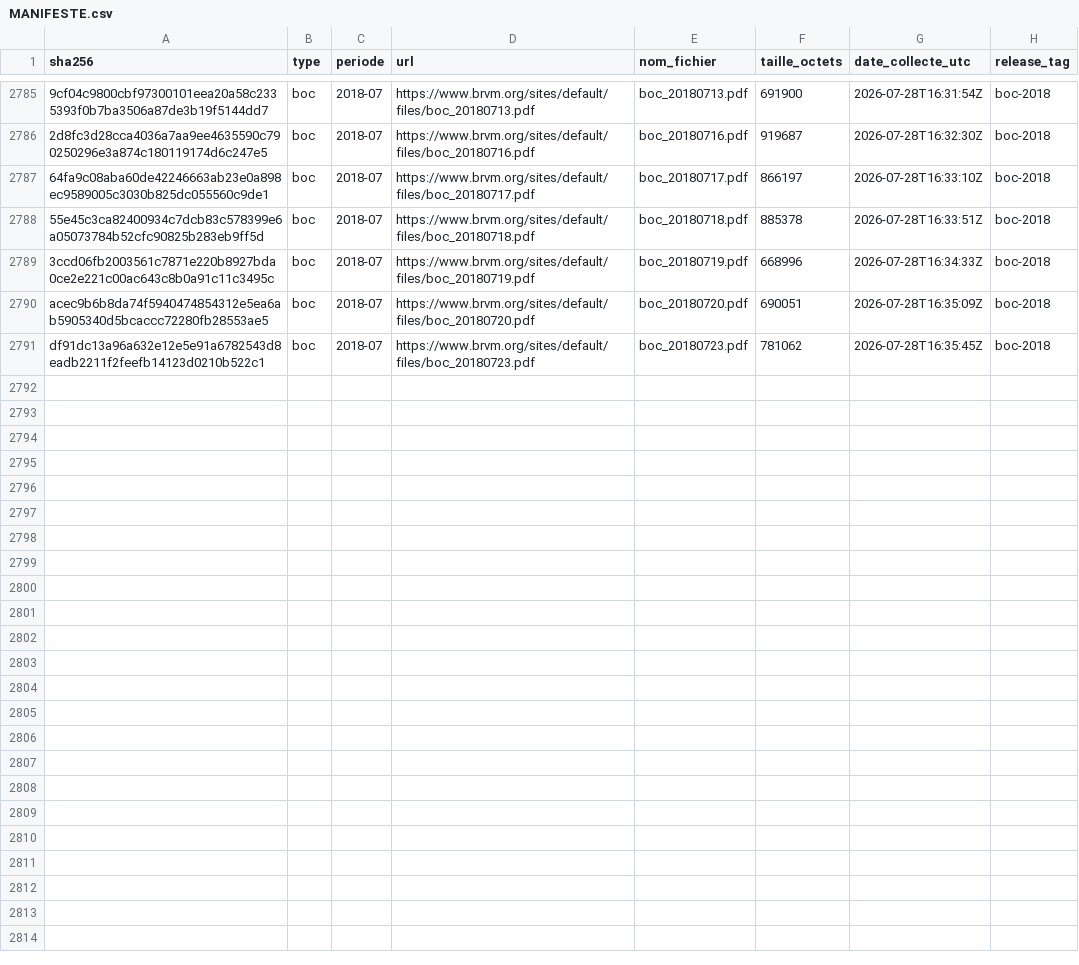
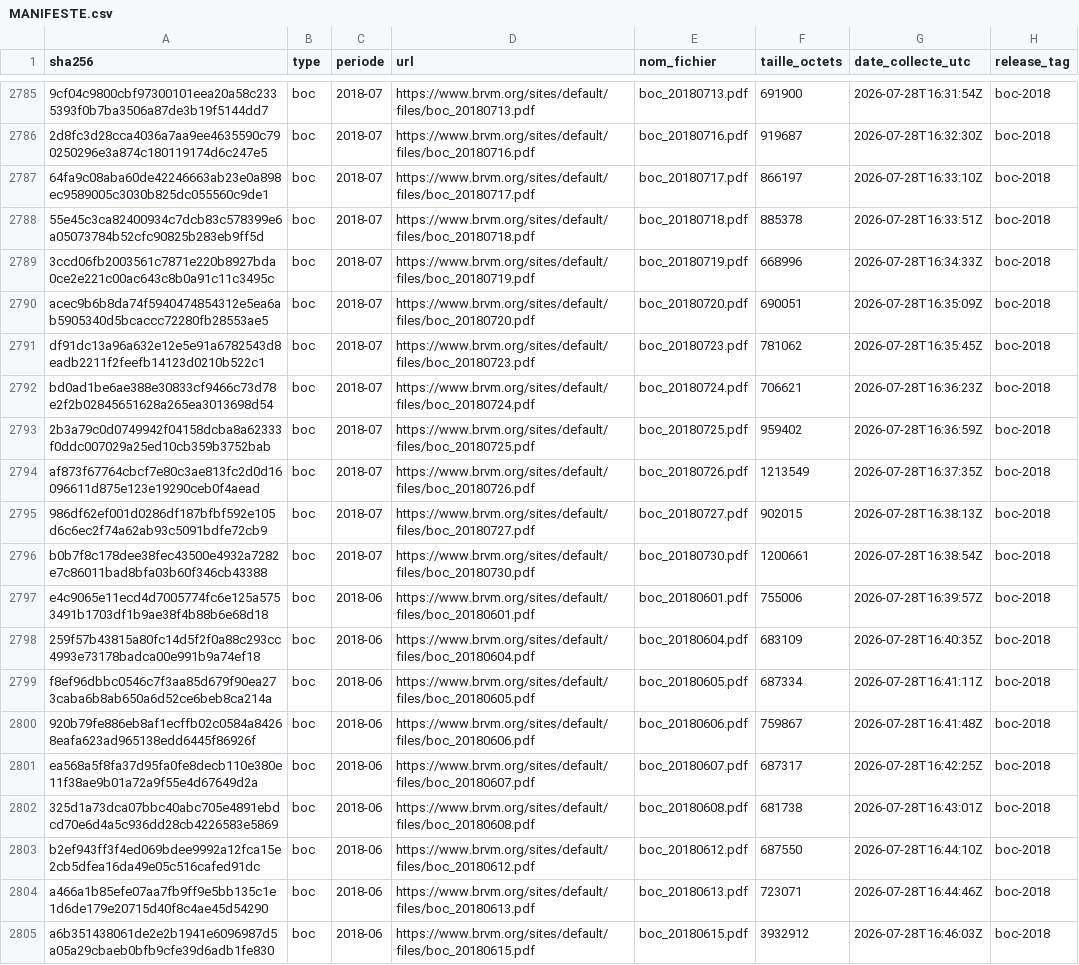
Before and after one commit to armelrosario-sys/brvm-data-pipeline, a CSV file: MANIFESTE.csv, drawn as a sheet; only a part is shown, gaps mark what is left out; the diff names each change by its address in the sheet, - before the commit and + after, or states it on an @@ line.

```diff
--- a/MANIFESTE.csv
+++ b/MANIFESTE.csv
+row 2792: bd0ad1be6ae388e30833cf9466c73d78e2f2b02845651628a265ea3013698d54 | boc | 2018-07 | https://www.brvm.org/sites/default/files/boc_20180724.pdf | boc_20180724.pdf | 706621 | 2026-07-28T16:36:23Z | boc-2018
+row 2793: 2b3a79c0d0749942f04158dcba8a62333f0ddc007029a25ed10cb359b3752bab | boc | 2018-07 | https://www.brvm.org/sites/default/files/boc_20180725.pdf | boc_20180725.pdf | 959402 | 2026-07-28T16:36:59Z | boc-2018
+row 2794: af873f67764cbcf7e80c3ae813fc2d0d16096611d875e123e19290ceb0f4aead | boc | 2018-07 | https://www.brvm.org/sites/default/files/boc_20180726.pdf | boc_20180726.pdf | 1213549 | 2026-07-28T16:37:35Z | boc-2018
+row 2795: 986df62ef001d0286df187bfbf592e105d6c6ec2f74a62ab93c5091bdfe72cb9 | boc | 2018-07 | https://www.brvm.org/sites/default/files/boc_20180727.pdf | boc_20180727.pdf | 902015 | 2026-07-28T16:38:13Z | boc-2018
+row 2796: b0b7f8c178dee38fec43500e4932a7282e7c86011bad8bfa03b60f346cb43388 | boc | 2018-07 | https://www.brvm.org/sites/default/files/boc_20180730.pdf | boc_20180730.pdf | 1200661 | 2026-07-28T16:38:54Z | boc-2018
+row 2797: e4c9065e11ecd4d7005774fc6e125a5753491b1703df1b9ae38f4b88b6e68d18 | boc | 2018-06 | https://www.brvm.org/sites/default/files/boc_20180601.pdf | boc_20180601.pdf | 755006 | 2026-07-28T16:39:57Z | boc-2018
+row 2798: 259f57b43815a80fc14d5f2f0a88c293cc4993e73178badca00e991b9a74ef18 | boc | 2018-06 | https://www.brvm.org/sites/default/files/boc_20180604.pdf | boc_20180604.pdf | 683109 | 2026-07-28T16:40:35Z | boc-2018
+row 2799: f8ef96dbbc0546c7f3aa85d679f90ea273caba6b8ab650a6d52ce6beb8ca214a | boc | 2018-06 | https://www.brvm.org/sites/default/files/boc_20180605.pdf | boc_20180605.pdf | 687334 | 2026-07-28T16:41:11Z | boc-2018
+row 2800: 920b79fe886eb8af1ecffb02c0584a84268eafa623ad965138edd6445f86926f | boc | 2018-06 | https://www.brvm.org/sites/default/files/boc_20180606.pdf | boc_20180606.pdf | 759867 | 2026-07-28T16:41:48Z | boc-2018
+row 2801: ea568a5f8fa37d95fa0fe8decb110e380e11f38ae9b01a72a9f55e4d67649d2a | boc | 2018-06 | https://www.brvm.org/sites/default/files/boc_20180607.pdf | boc_20180607.pdf | 687317 | 2026-07-28T16:42:25Z | boc-2018
+row 2802: 325d1a73dca07bbc40abc705e4891ebdcd70e6d4a5c936dd28cb4226583e5869 | boc | 2018-06 | https://www.brvm.org/sites/default/files/boc_20180608.pdf | boc_20180608.pdf | 681738 | 2026-07-28T16:43:01Z | boc-2018
+row 2803: b2ef943ff3f4ed069bdee9992a12fca15e2cb5dfea16da49e05c516cafed91dc | boc | 2018-06 | https://www.brvm.org/sites/default/files/boc_20180612.pdf | boc_20180612.pdf | 687550 | 2026-07-28T16:44:10Z | boc-2018
+row 2804: a466a1b85efe07aa7fb9ff9e5bb135c1e1d6de179e20715d40f8c4ae45d54290 | boc | 2018-06 | https://www.brvm.org/sites/default/files/boc_20180613.pdf | boc_20180613.pdf | 723071 | 2026-07-28T16:44:46Z | boc-2018
+row 2805: a6b351438061de2e2b1941e6096987d5a05a29cbaeb0bfb9cfe39d6adb1fe830 | boc | 2018-06 | https://www.brvm.org/sites/default/files/boc_20180615.pdf | boc_20180615.pdf | 3932912 | 2026-07-28T16:46:03Z | boc-2018
```
Also changed, not shown: 3 other files.
